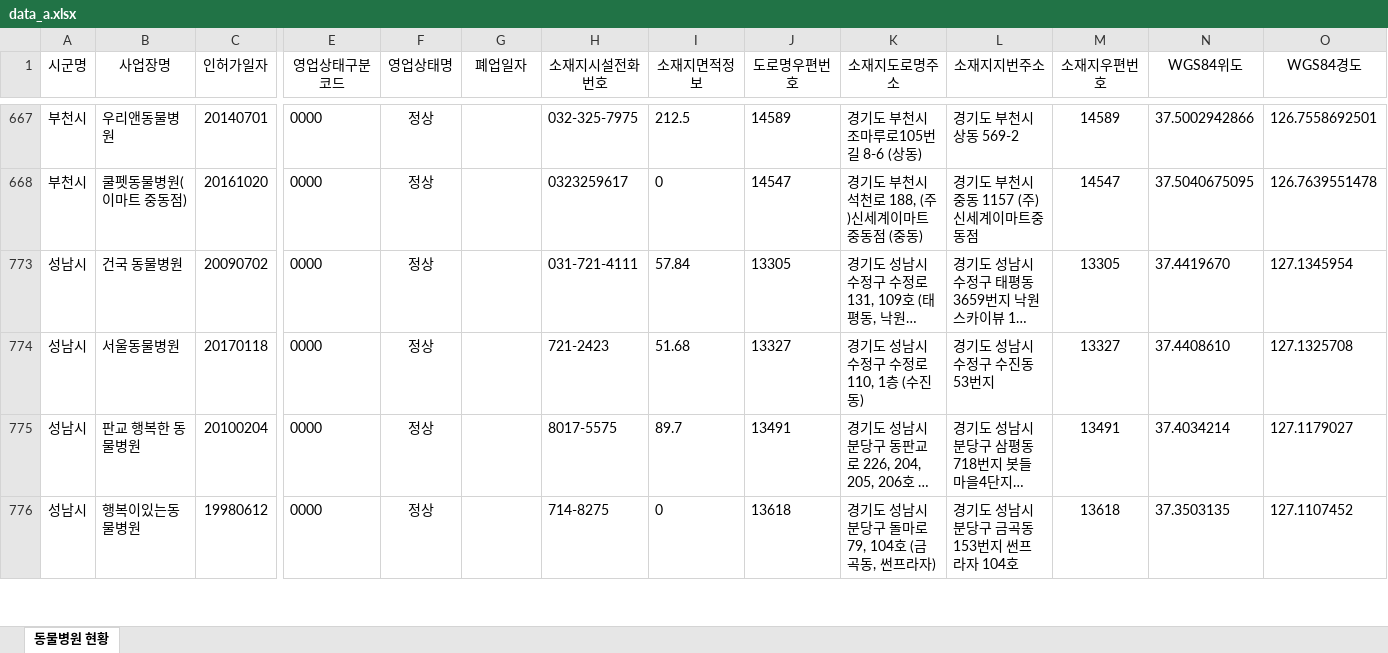
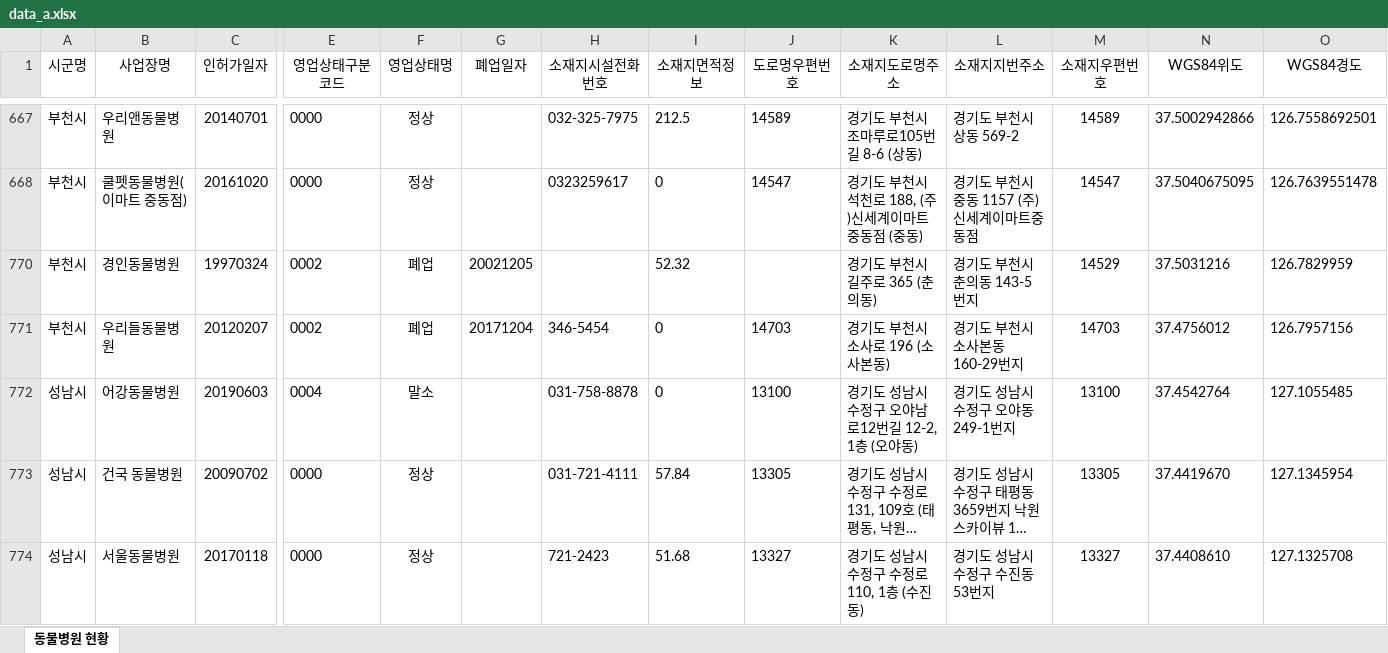
Before and after one commit to delibae/anireview_blog_pr, an Excel workbook: data_a.xlsx, sheet 동물병원 현황, drawn as a sheet; only a part is shown, gaps mark what is left out; the shorter side is filled out with more unchanged rows; long unchanged cells end in …; values as stored, in another font and other column widths than the file's, no borders; rows hold the shown columns only; the diff names each change by its address in the sheet, - before the commit and + after, or states it on an @@ line.

Commit message:
add new data

```diff
--- a/data_a.xlsx (sheet 동물병원 현황)
+++ b/data_a.xlsx (sheet 동물병원 현황)
@@ row 770 unhidden: 부천시 | 경인동물병원 | 19970324 | 0002 | 폐업 | 20021205 |  | 52.32 |  | 경기도 부천시 길주로 365 (춘의동) | 경기도 부천시 춘의동 143-5 번지 | 14529 | 37.5031216 | 126.7829959 @@
@@ row 771 unhidden: 부천시 | 우리들동물병원 | 20120207 | 0002 | 폐업 | 20171204 | 346-5454 | 0 | 14703 | 경기도 부천시 소사로 196 (소사본동) | 경기도 부천시 소사본동 160-29번지 | 14703 | 37.4756012 | 126.7957156 @@
@@ row 772 unhidden: 성남시 | 어강동물병원 | 20190603 | 0004 | 말소 |  | 031-758-8878 | 0 | 13100 | 경기도 성남시 수정구 오야남로12번길 12-2, 1층 (오야동) | 경기도 성남시 수정구 오야동 249-1번지 | 13100 | 37.4542764 | 127.1055485 @@
```
Also changed, not shown: 2 other files.
